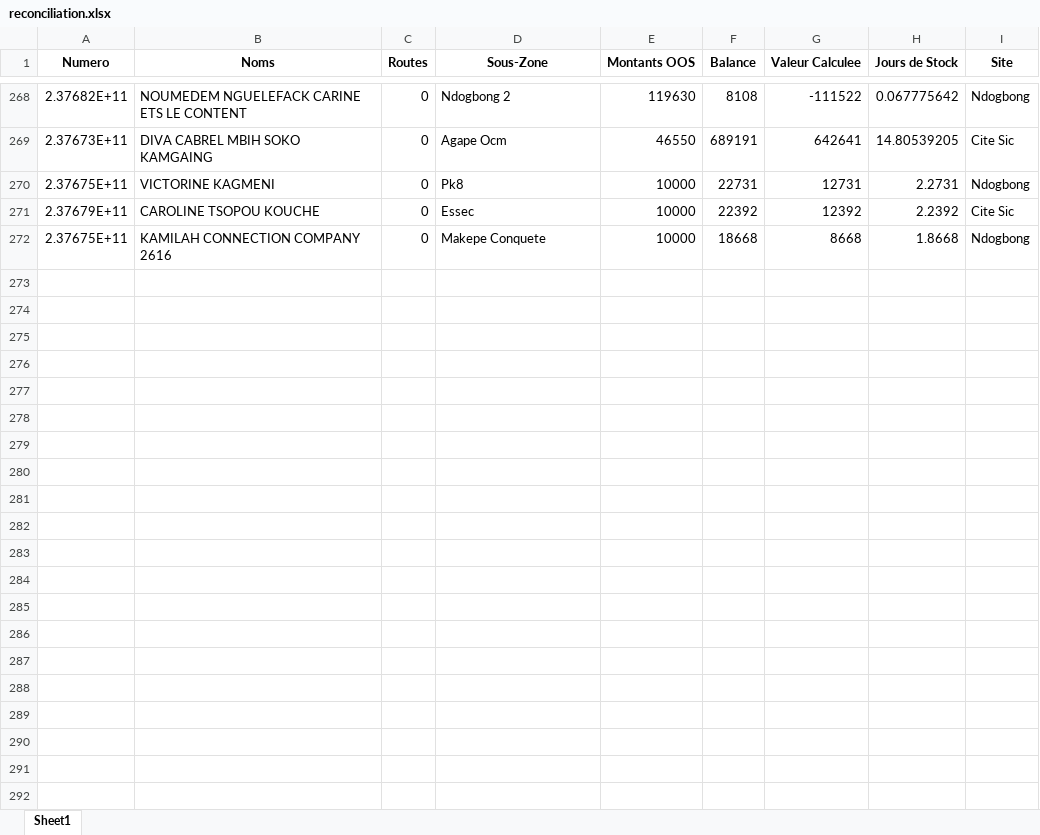
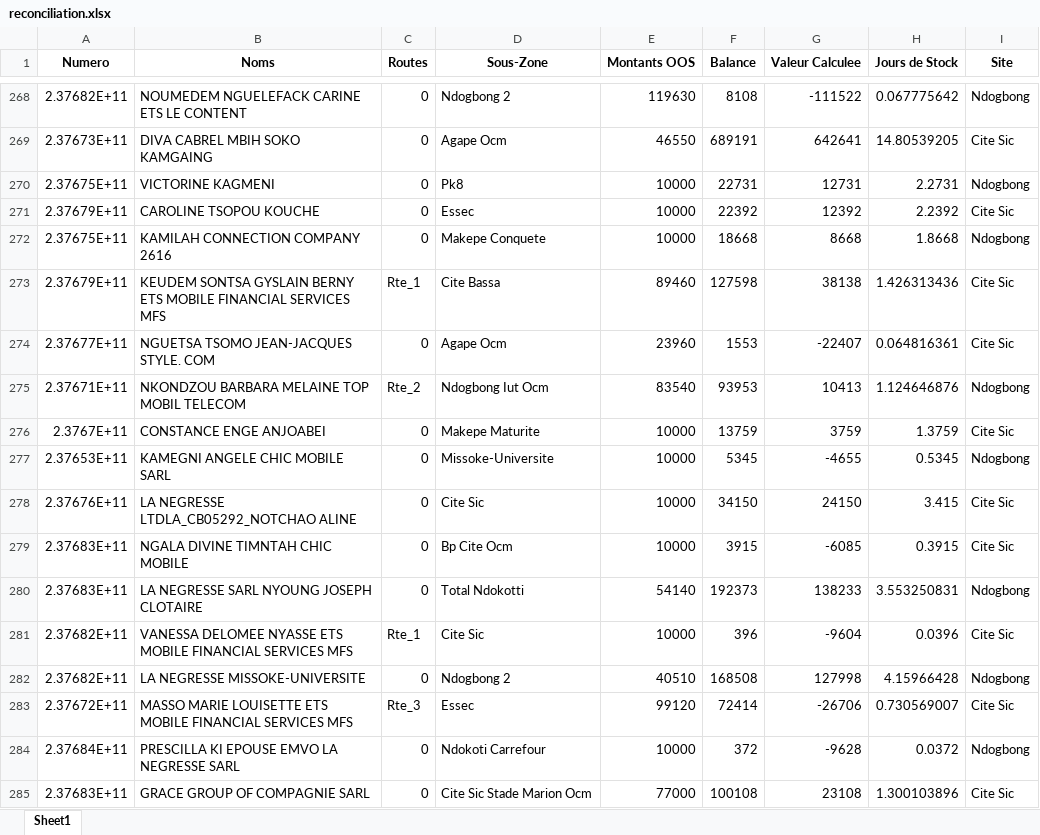
Before and after one commit to susanobi94-beep/stock-mfs-dashboard, an Excel workbook: reconciliation.xlsx, sheet Sheet1, drawn as a sheet; only a part is shown, gaps mark what is left out; values as stored, in another font and other column widths than the file's, no borders; the diff names each change by its address in the sheet, - before the commit and + after, or states it on an @@ line.

```diff
--- a/reconciliation.xlsx (sheet Sheet1)
+++ b/reconciliation.xlsx (sheet Sheet1)
+row 273: 2.37679E+11 | KEUDEM SONTSA GYSLAIN BERNY ETS MOBILE FINANCIAL SERVICES MFS | Rte_1 | Cite Bassa | 89460 | 127598 | 38138 | 1.426313436 | Cite Sic
+row 274: 2.37677E+11 | NGUETSA TSOMO JEAN-JACQUES STYLE. COM | 0 | Agape Ocm | 23960 | 1553 | -22407 | 0.064816361 | Cite Sic
+row 275: 2.37671E+11 | NKONDZOU BARBARA MELAINE TOP MOBIL TELECOM | Rte_2 | Ndogbong Iut Ocm | 83540 | 93953 | 10413 | 1.124646876 | Ndogbong
+row 276: 2.3767E+11 | CONSTANCE ENGE ANJOABEI | 0 | Makepe Maturite | 10000 | 13759 | 3759 | 1.3759 | Cite Sic
+row 277: 2.37653E+11 | KAMEGNI ANGELE CHIC MOBILE SARL | 0 | Missoke-Universite | 10000 | 5345 | -4655 | 0.5345 | Ndogbong
+row 278: 2.37676E+11 | LA NEGRESSE LTDLA_CB05292_NOTCHAO ALINE | 0 | Cite Sic | 10000 | 34150 | 24150 | 3.415 | Cite Sic
+row 279: 2.37683E+11 | NGALA DIVINE TIMNTAH CHIC MOBILE | 0 | Bp Cite Ocm | 10000 | 3915 | -6085 | 0.3915 | Cite Sic
+row 280: 2.37683E+11 | LA NEGRESSE SARL NYOUNG JOSEPH CLOTAIRE | 0 | Total Ndokotti | 54140 | 192373 | 138233 | 3.553250831 | Ndogbong
+row 281: 2.37682E+11 | VANESSA DELOMEE NYASSE ETS MOBILE FINANCIAL SERVICES MFS | Rte_1 | Cite Sic | 10000 | 396 | -9604 | 0.0396 | Cite Sic
+row 282: 2.37682E+11 | LA NEGRESSE MISSOKE-UNIVERSITE | 0 | Ndogbong 2 | 40510 | 168508 | 127998 | 4.15966428 | Ndogbong
+row 283: 2.37672E+11 | MASSO MARIE LOUISETTE ETS MOBILE FINANCIAL SERVICES MFS | Rte_3 | Essec | 99120 | 72414 | -26706 | 0.730569007 | Cite Sic
+row 284: 2.37684E+11 | PRESCILLA KI EPOUSE EMVO LA NEGRESSE SARL | 0 | Ndokoti Carrefour | 10000 | 372 | -9628 | 0.0372 | Ndogbong
+row 285: 2.37683E+11 | GRACE GROUP OF COMPAGNIE SARL | 0 | Cite Sic Stade Marion Ocm | 77000 | 100108 | 23108 | 1.300103896 | Cite Sic
```
Also changed, not shown: summary.xlsx, 16 other files.
